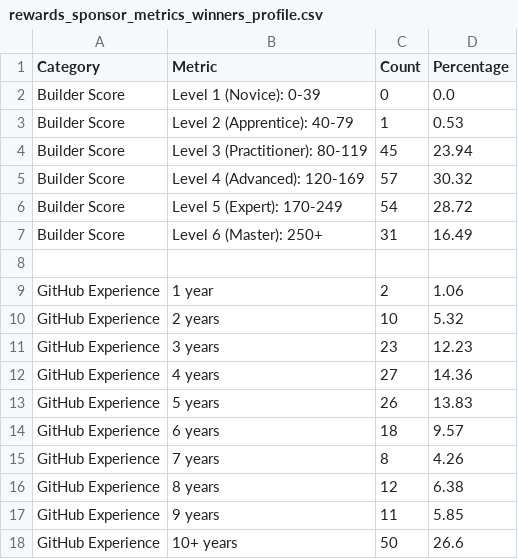
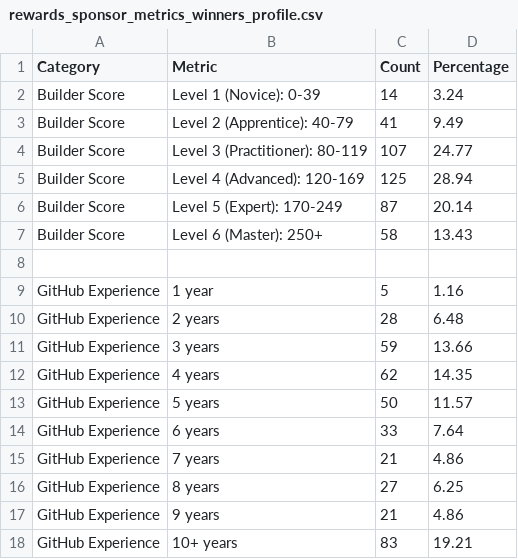
Before and after one commit to talentprotocol/builderscore.xyz, a CSV file: app/data/celo/rewards_sponsor_metrics_winners_profile.csv, drawn as a sheet; only a part is shown; the diff covers the shown part only.

```diff
--- a/app/data/celo/rewards_sponsor_metrics_winners_profile.csv
+++ b/app/data/celo/rewards_sponsor_metrics_winners_profile.csv
@@ -1,18 +1,18 @@
 Category,Metric,Count,Percentage
-Builder Score,Level 1 (Novice): 0-39,0,0.0
-Builder Score,Level 2 (Apprentice): 40-79,1,0.53
-Builder Score,Level 3 (Practitioner): 80-119,45,23.94
-Builder Score,Level 4 (Advanced): 120-169,57,30.32
-Builder Score,Level 5 (Expert): 170-249,54,28.72
-Builder Score,Level 6 (Master): 250+,31,16.49
+Builder Score,Level 1 (Novice): 0-39,14,3.24
+Builder Score,Level 2 (Apprentice): 40-79,41,9.49
+Builder Score,Level 3 (Practitioner): 80-119,107,24.77
+Builder Score,Level 4 (Advanced): 120-169,125,28.94
+Builder Score,Level 5 (Expert): 170-249,87,20.14
+Builder Score,Level 6 (Master): 250+,58,13.43
 
-GitHub Experience,1 year,2,1.06
-GitHub Experience,2 years,10,5.32
-GitHub Experience,3 years,23,12.23
-GitHub Experience,4 years,27,14.36
-GitHub Experience,5 years,26,13.83
-GitHub Experience,6 years,18,9.57
-GitHub Experience,7 years,8,4.26
-GitHub Experience,8 years,12,6.38
-GitHub Experience,9 years,11,5.85
-GitHub Experience,10+ years,50,26.6
+GitHub Experience,1 year,5,1.16
+GitHub Experience,2 years,28,6.48
+GitHub Experience,3 years,59,13.66
+GitHub Experience,4 years,62,14.35
+GitHub Experience,5 years,50,11.57
+GitHub Experience,6 years,33,7.64
+GitHub Experience,7 years,21,4.86
+GitHub Experience,8 years,27,6.25
+GitHub Experience,9 years,21,4.86
+GitHub Experience,10+ years,83,19.21
```
Also changed, not shown: 21 edited cells elsewhere in this file, app/data/celo/rewards_sponsor_metrics_activation_rate.csv, app/data/celo/rewards_sponsor_metrics_developer_activity.csv, 10 other files.
